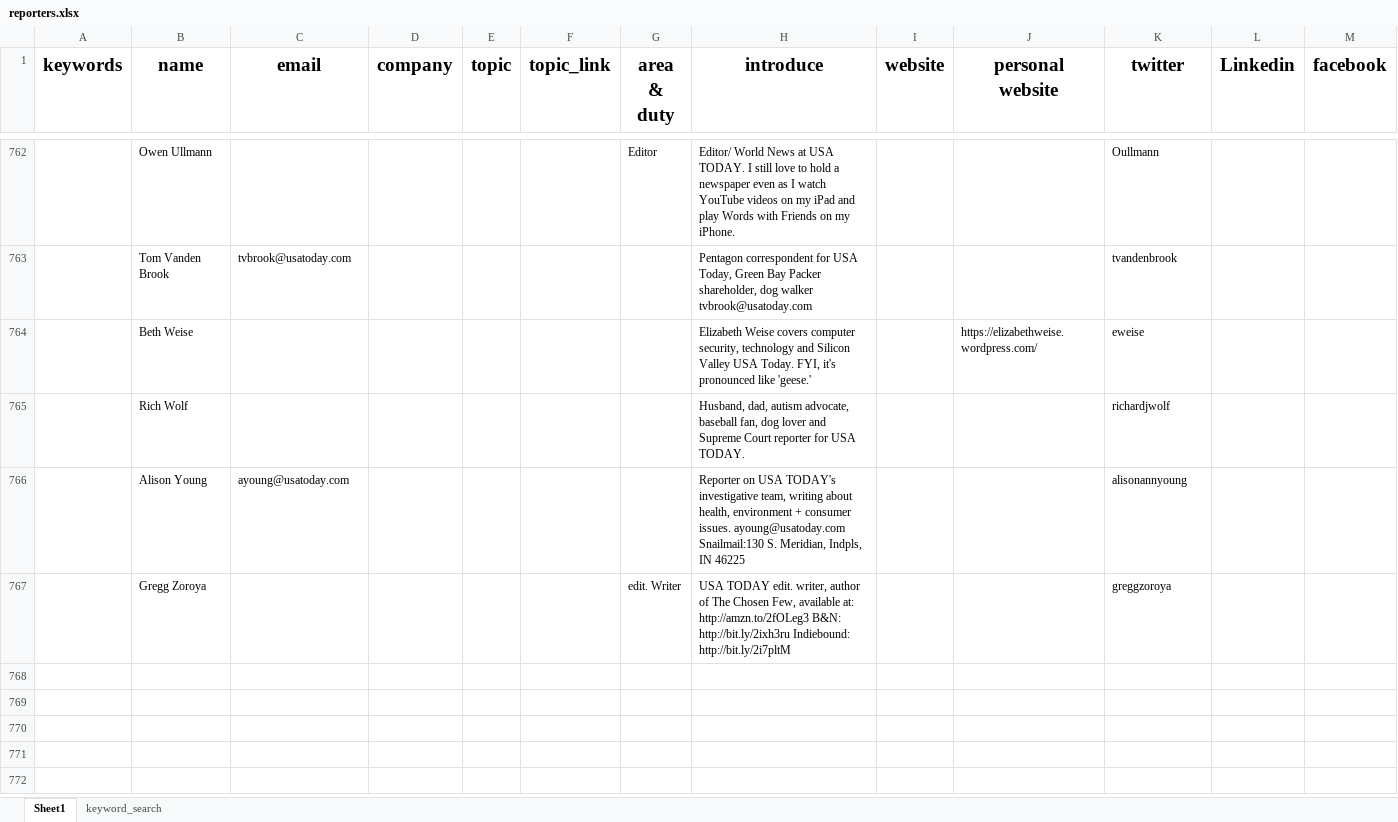
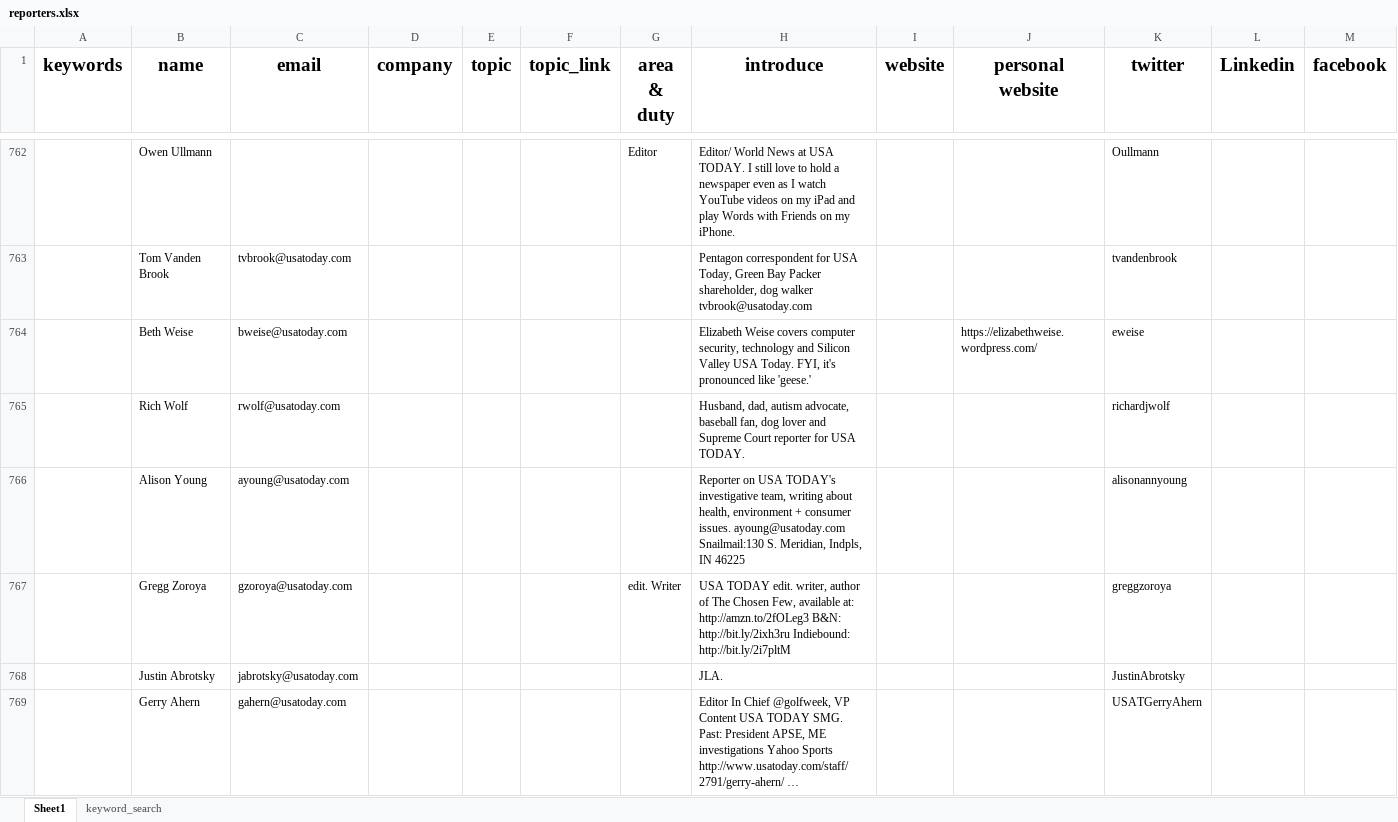
Before and after one commit to wuoshiwzm/journalist_contact, an Excel workbook: reporters.xlsx, sheet Sheet1, drawn as a sheet; only a part is shown, gaps mark what is left out; values as stored, in another font and other column widths than the file's, no borders; rows hold the shown columns only; the diff covers the shown part only; the diff names each change by its address in the sheet, - before the commit and + after, or states it on an @@ line.

Commit message:
12-9

```diff
--- a/reporters.xlsx (sheet Sheet1)
+++ b/reporters.xlsx (sheet Sheet1)
-C764 (email): (empty)
+C764 (email): bweise@usatoday.com
-C765 (email): (empty)
+C765 (email): rwolf@usatoday.com
-C767 (email): (empty)
+C767 (email): gzoroya@usatoday.com
+row 768:  | Justin Abrotsky | jabrotsky@usatoday.com |  |  |  |  | JLA. |  |  | JustinAbrotsky
+row 769:  | Gerry Ahern | gahern@usatoday.com |  |  |  |  | Editor In Chief @golfweek, VP Content USA TODAY SMG. Past: President APSE, ME investigations Yahoo Sports http://www.usatoday.com/staff/2791/gerry-ahern/ … |  |  | USATGerryAhern
```
Also changed, not shown: 5 added rows elsewhere in this sheet.
